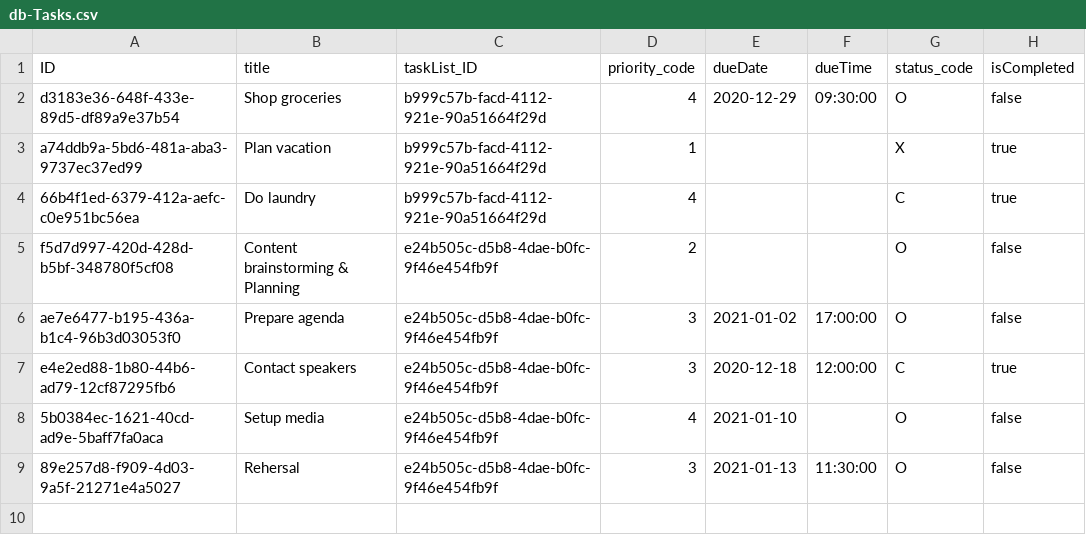
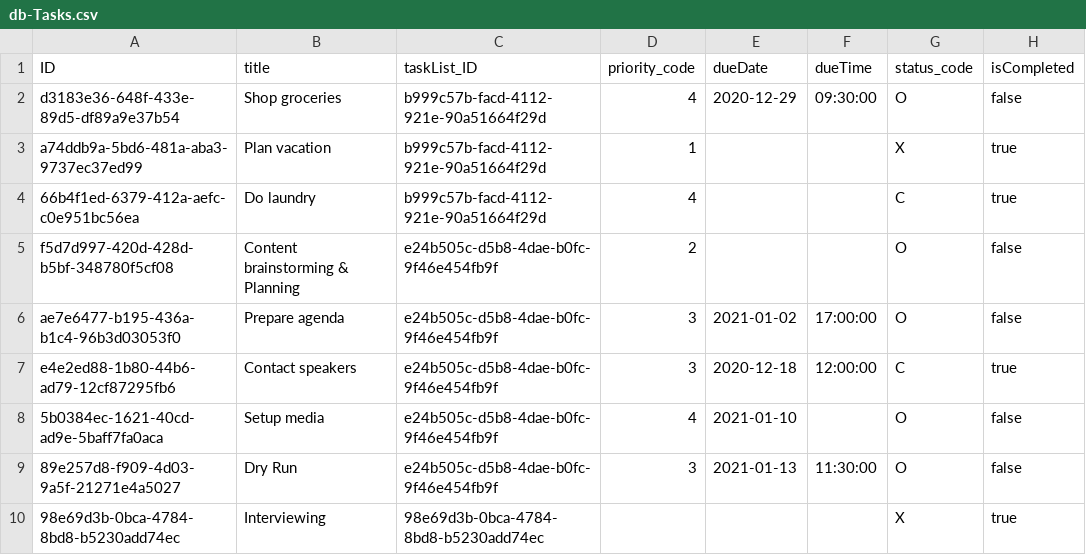
Before and after one commit to wittro-sap/cap-todoey, a CSV file: db/data/db-Tasks.csv, drawn as a sheet.

Commit message:
Add more Tasks tests

```diff
--- a/db/data/db-Tasks.csv
+++ b/db/data/db-Tasks.csv
@@ -8,2 +8,3 @@ e4e2ed88-1b80-44b6-ad79-12cf87295fb6;Contact speakers;e24b505c-d5b8-4dae-b0fc-9f
 5b0384ec-1621-40cd-ad9e-5baff7fa0aca;Setup media;e24b505c-d5b8-4dae-b0fc-9f46e454fb9f;4;2021-01-10;;O;false
-89e257d8-f909-4d03-9a5f-21271e4a5027;Rehersal;e24b505c-d5b8-4dae-b0fc-9f46e454fb9f;3;2021-01-13;11:30:00;O;false
+89e257d8-f909-4d03-9a5f-21271e4a5027;Dry Run;e24b505c-d5b8-4dae-b0fc-9f46e454fb9f;3;2021-01-13;11:30:00;O;false
+98e69d3b-0bca-4784-8bd8-b5230add74ec;Interviewing;98e69d3b-0bca-4784-8bd8-b5230add74ec;;;;X;true
```
Also changed, not shown: 1 other file.
